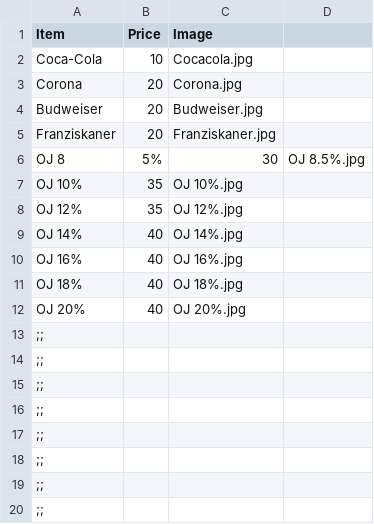
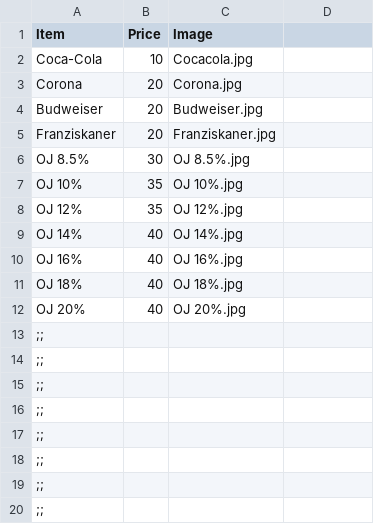
Before and after one commit to Confidence360/blackout-store, a CSV file: products.csv, drawn as a sheet; removed rows and columns are numbered as before the commit, all else as after; the diff names each change by its address in the sheet, - before the commit and + after, or states it on an @@ line.

Commit message:
Update products.csv

```diff
--- a/products.csv
+++ b/products.csv
-row 6: OJ 8 | 5% | 30 | OJ 8.5%.jpg
+row 6: OJ 8.5% | 30 | OJ 8.5%.jpg
```
